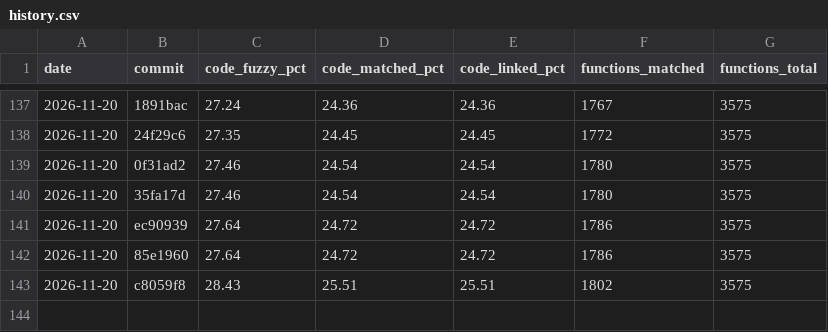
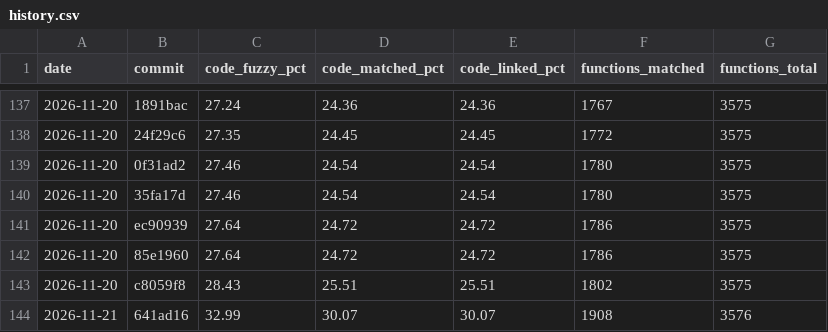
Before and after one commit to YggdrasziI/mhfu-decomp, a CSV file: progress/ULES01213/history.csv, drawn as a sheet; only a part is shown, gaps mark what is left out.

Commit message:
Progress: 1908 functions

```diff
--- a/progress/ULES01213/history.csv
+++ b/progress/ULES01213/history.csv
@@ -143 +143,2 @@ date,commit,code_fuzzy_pct,code_matched_pct,code_linked_pct,functions_matched,fu
 2026-11-20,c8059f8,28.43,25.51,25.51,1802,3575
+2026-11-21,641ad16,32.99,30.07,30.07,1908,3576
```
Also changed, not shown: 4 other files.
